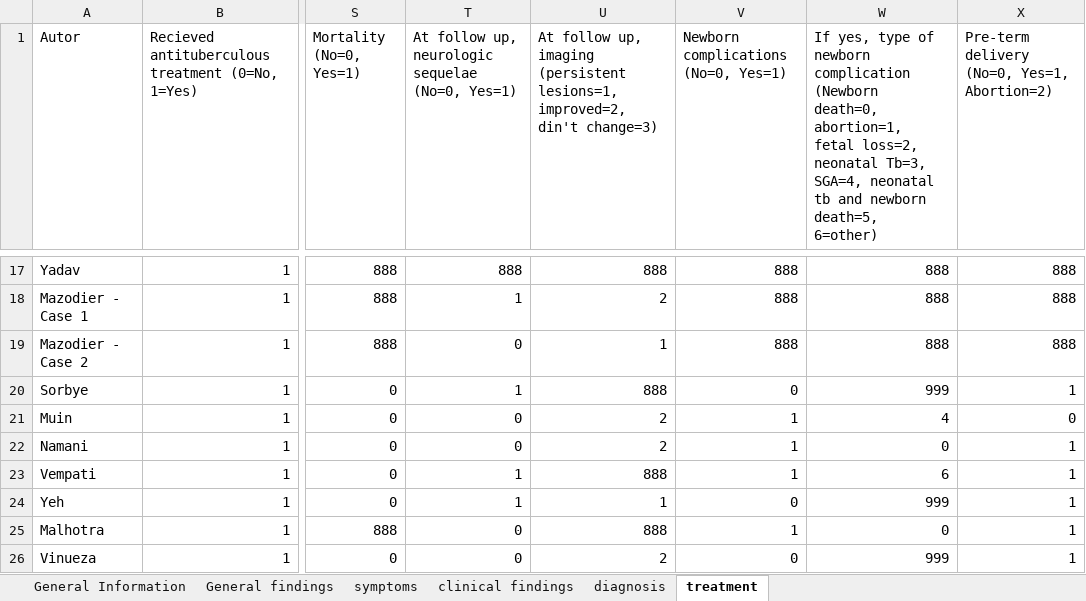
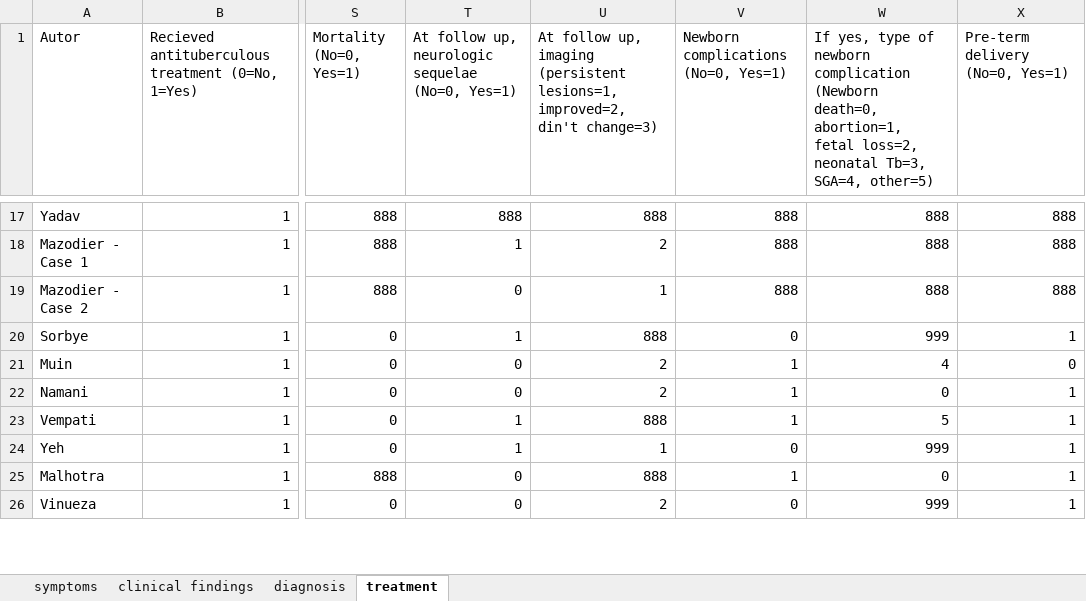
Before and after one commit to derebellon/tuberculoma_data, an Excel workbook: Dataframe_tuberculoma.xlsx, sheet treatment, drawn as a sheet; only a part is shown, gaps mark what is left out; values as stored, in another font and other column widths than the file's, no cell formats; the diff covers the shown part only; the diff names each change by its address in the sheet, - before the commit and + after, or states it on an @@ line.

```diff
--- a/Dataframe_tuberculoma.xlsx (sheet treatment)
+++ b/Dataframe_tuberculoma.xlsx (sheet treatment)
-sheet tab: General Information
-sheet tab: General findings
-W1: …Tb=3, SGA=4, neonatal tb and newborn death=5, 6=other)
+W1: …Tb=3, SGA=4, other=5)
-X1: Pre-term delivery (No=0, Yes=1, Abortion=2)
+X1: Pre-term delivery (No=0, Yes=1)
-W23: 6
+W23: 5
```
Also changed, not shown: 8 added rows and 3 edited cells elsewhere in this sheet, sheet diagnosis, sheet symptoms, sheet clinical findings, cell formats, 1 other file.
